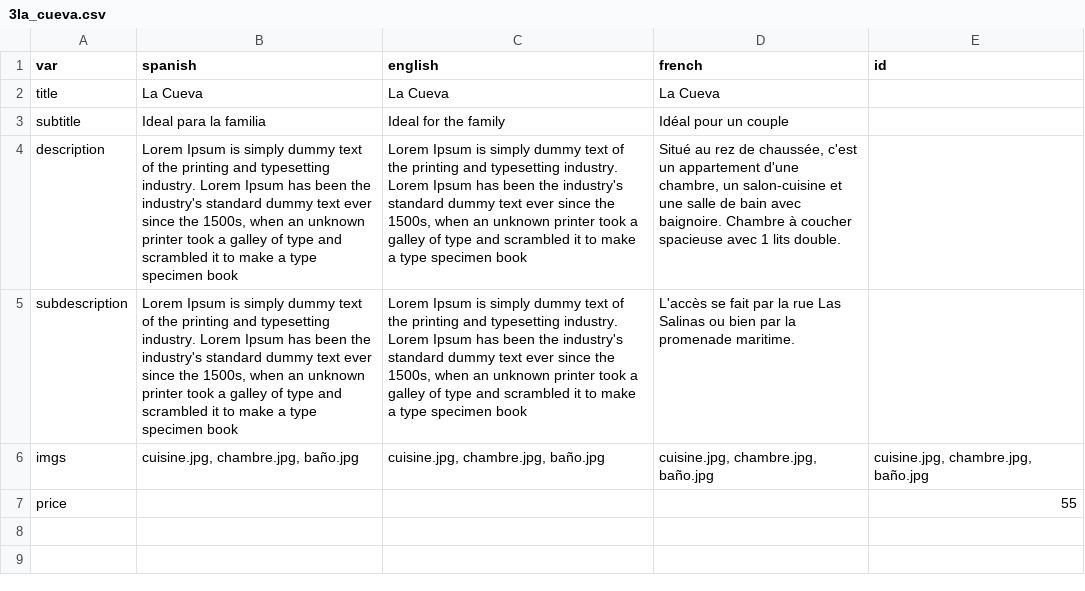
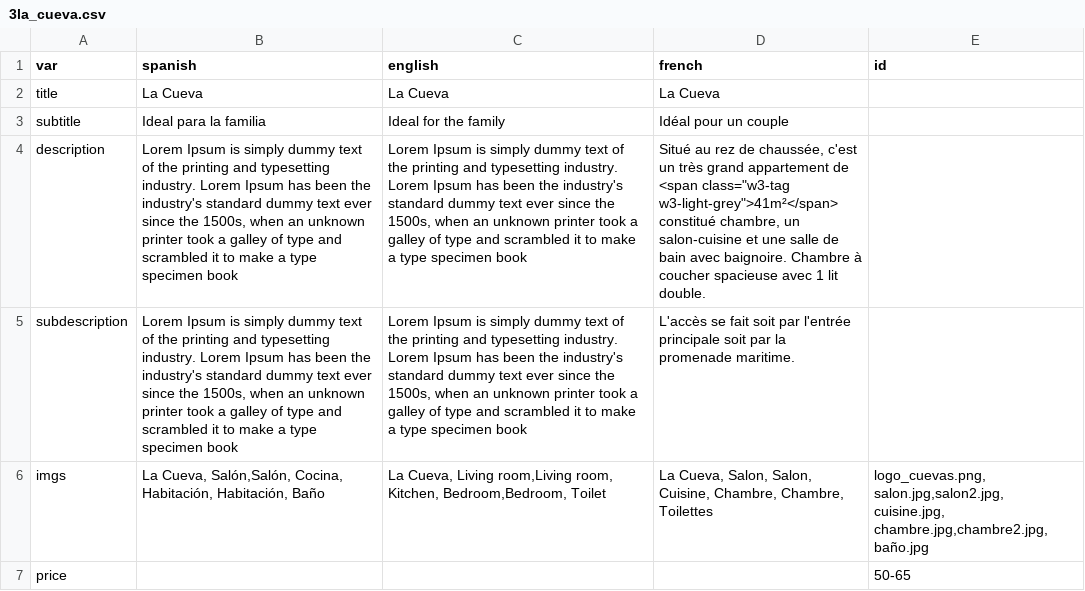
Before and after one commit to gaziellosl/lacasaazullanzarote, a CSV file: generator/sections/3la_cueva.csv, drawn as a sheet; the diff names each change by its address in the sheet, - before the commit and + after, or states it on an @@ line.

```diff
--- a/generator/sections/3la_cueva.csv
+++ b/generator/sections/3la_cueva.csv
-D4 (french): …c'est un appartement d'une chambre, un salon-cuisine et une salle de bain avec baignoire. Chambre à coucher spacieuse avec 1 lits double.
+D4 (french): …c'est un très grand appartement de <span class="w3-tag w3-light-grey">41m²</span> constitué chambre, un salon-cuisine et une salle de bain avec baignoire. Chambre à coucher spacieuse avec 1 lit double.
-D5 (french): …se fait par la rue Las Salinas ou bien par la…
+D5 (french): …se fait soit par l'entrée principale soit par la…
-B6 (spanish): cuisine.jpg, chambre.jpg, baño.jpg
+B6 (spanish): La Cueva, Salón,Salón, Cocina, Habitación, Habitación, Baño
-C6 (english): cuisine.jpg, chambre.jpg, baño.jpg
+C6 (english): La Cueva, Living room,Living room, Kitchen, Bedroom,Bedroom, Toilet
-D6 (french): cuisine.jpg, chambre.jpg, baño.jpg
+D6 (french): La Cueva, Salon, Salon, Cuisine, Chambre, Chambre, Toilettes
-E6 (id): cuisine.jpg, chambre.jpg, baño.jpg
+E6 (id): logo_cuevas.png, salon.jpg,salon2.jpg, cuisine.jpg, chambre.jpg,chambre2.jpg, baño.jpg
-E7 (id): 55
+E7 (id): 50-65
```
Also changed, not shown: generator/definitions.csv, generator/sections/1casa_azul.csv, 44 other files.
